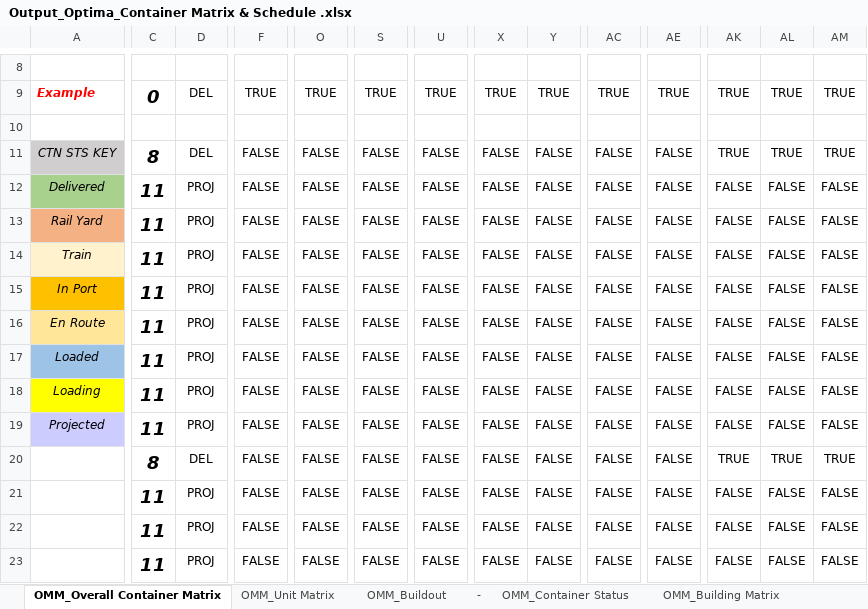
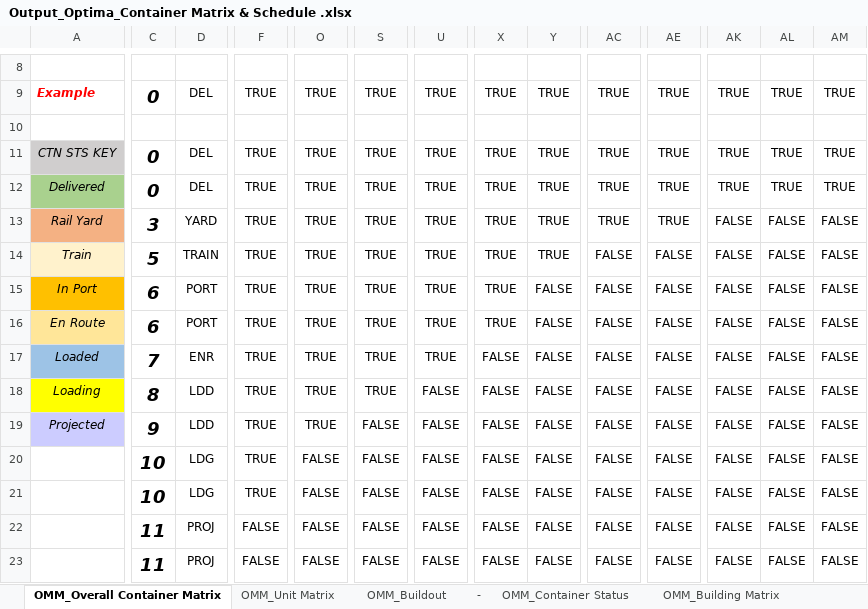
Before and after one commit to edwin210designhouse/OMM-OPTIMA-210-DASHBOARD, an Excel workbook: Output_Optima_Container Matrix & Schedule .xlsx, sheet OMM_Overall Container Matrix, drawn as a sheet; only a part is shown, gaps mark what is left out; values as stored, in another font and other column widths than the file's, no borders; 1 other sheet too large or unreadable and not compared; the diff names each change by its address in the sheet, - before the commit and + after, or states it on an @@ line.

Commit message:
Auto-update 2026-08-11 14:07 -- 21 containers

```diff
--- a/Output_Optima_Container Matrix & Schedule .xlsx (sheet OMM_Overall Container Matrix)
+++ b/Output_Optima_Container Matrix & Schedule .xlsx (sheet OMM_Overall Container Matrix)
-C11: 8
+C11: 0
-F11:F21: FALSE
+F11:F21: TRUE
-O11:O19: FALSE
+O11:O19: TRUE
-S11:S18: FALSE
+S11:S18: TRUE
-U11:U17: FALSE
+U11:U17: TRUE
-X11:X16: FALSE
+X11:X16: TRUE
-Y11:Y14: FALSE
+Y11:Y14: TRUE
-AC11:AC13: FALSE
+AC11:AC13: TRUE
-AE11:AE13: FALSE
+AE11:AE13: TRUE
-C12: 11
+C12: 0
-D12: PROJ
+D12: DEL
-AK12: FALSE
+AK12: TRUE
-AL12: FALSE
+AL12: TRUE
-AM12: FALSE
+AM12: TRUE
-C13: 11
+C13: 3
-D13: PROJ
+D13: YARD
-C14: 11
+C14: 5
-D14: PROJ
+D14: TRAIN
-C15:C16: 11
+C15:C16: 6
-D15:D16: PROJ
+D15:D16: PORT
-C17: 11
+C17: 7
-D17: PROJ
+D17: ENR
-C18: 11
+C18: 8
-D18:D19: PROJ
+D18:D19: LDD
-C19: 11
+C19: 9
-C20: 8
+C20: 10
-D20: DEL
+D20: LDG
-AK20: TRUE
+AK20: FALSE
-AL20: TRUE
+AL20: FALSE
-AM20: TRUE
+AM20: FALSE
-C21: 11
+C21: 10
-D21: PROJ
+D21: LDG
```
Also changed, not shown: 3 other files.
